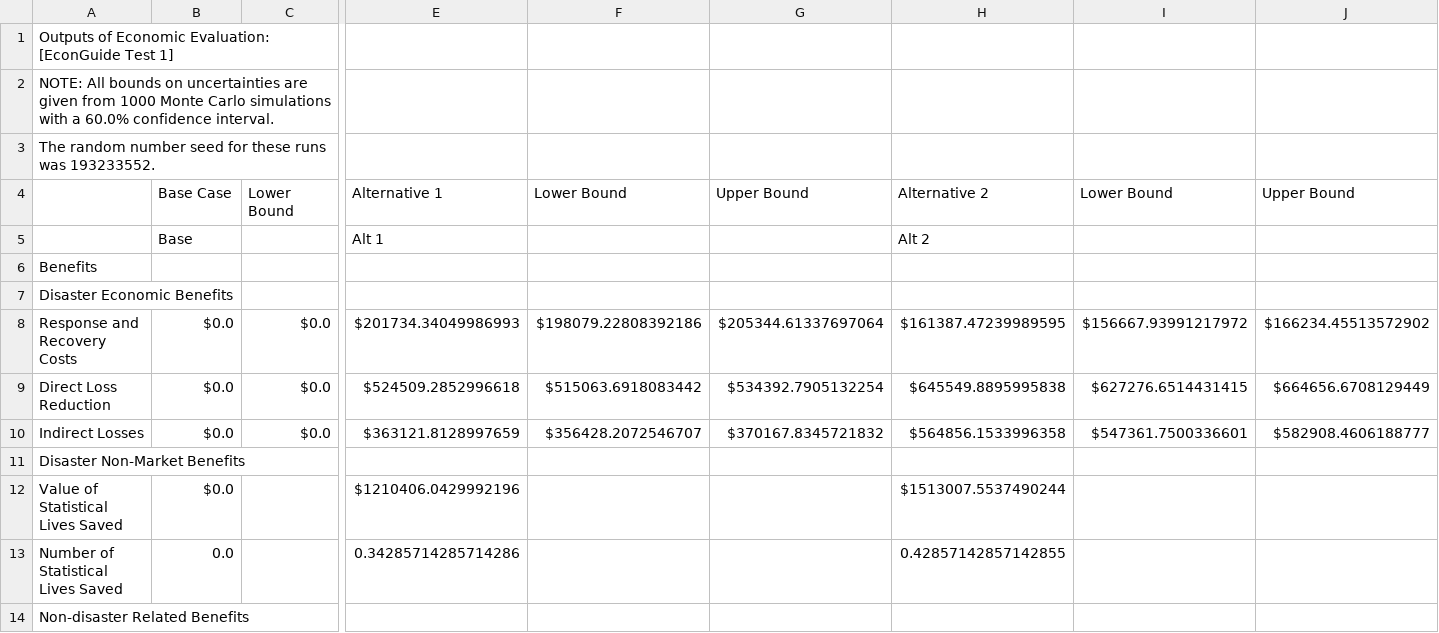
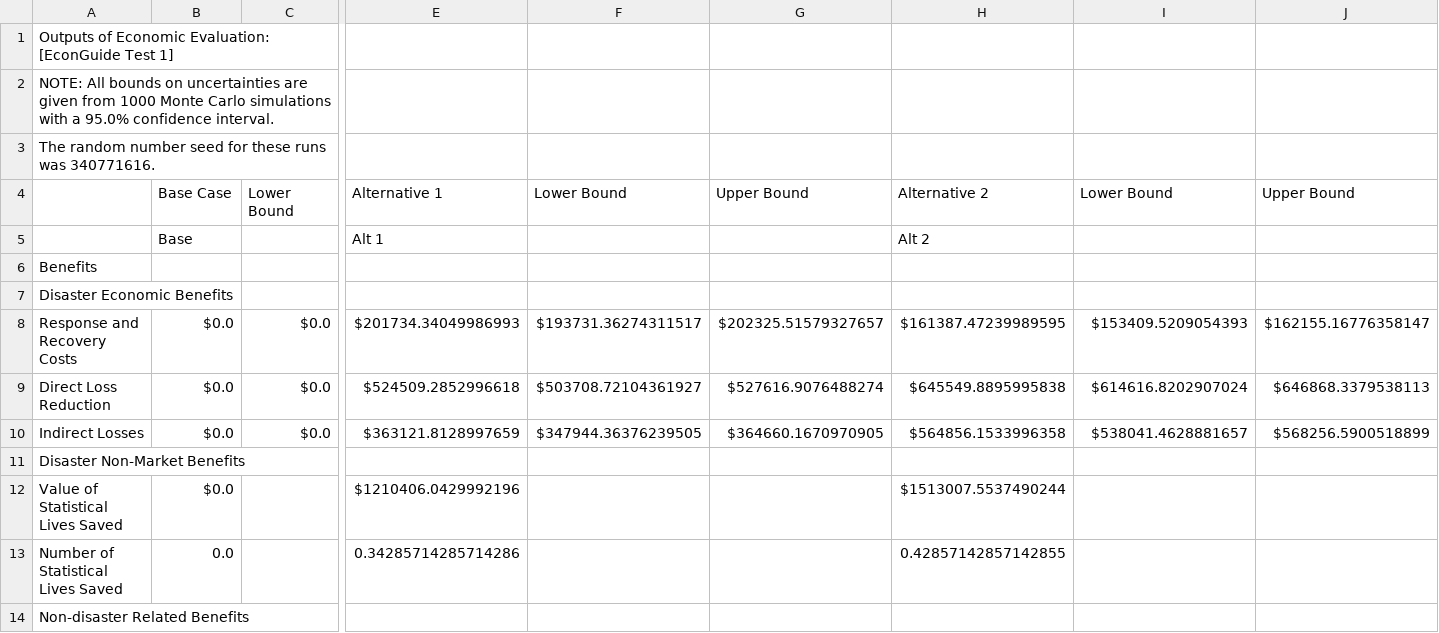
Before and after one commit to usnistgov/Economic-Resilience-Guide, a CSV file: Summary Files/EconGuide Test Externalities Summary Uncertainty.csv, drawn as a sheet; only a part is shown, gaps mark what is left out; the diff covers the shown part only; the diff names each change by its address in the sheet, - before the commit and + after, or states it on an @@ line.

```diff
--- a/Summary Files/EconGuide Test Externalities Summary Uncertainty.csv
+++ b/Summary Files/EconGuide Test Externalities Summary Uncertainty.csv
-A2: …with a 60.0% confidence interval.
+A2: …with a 95.0% confidence interval.
-A3: …runs was 193233552.
+A3: …runs was 340771616.
-F8: $198079.22808392186
+F8: $193731.36274311517
-G8: $205344.61337697064
+G8: $202325.51579327657
-I8: $156667.93991217972
+I8: $153409.5209054393
-J8: $166234.45513572902
+J8: $162155.16776358147
-F9: $515063.6918083442
+F9: $503708.72104361927
-G9: $534392.7905132254
+G9: $527616.9076488274
-I9: $627276.6514431415
+I9: $614616.8202907024
-J9: $664656.6708129449
+J9: $646868.3379538113
-F10: $356428.2072546707
+F10: $347944.36376239505
-G10: $370167.8345721832
+G10: $364660.1670970905
-I10: $547361.7500336601
+I10: $538041.4628881657
-J10: $582908.4606188777
+J10: $568256.5900518899
```
Also changed, not shown: 34 edited cells elsewhere in this file, 2 other files.
